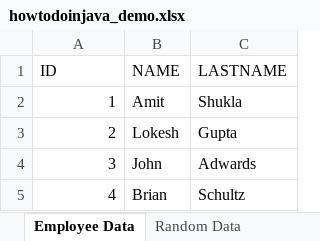
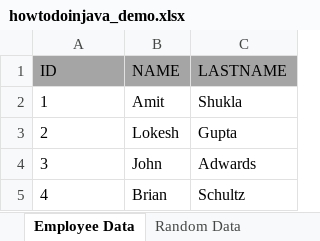
Before and after one commit to lokeshgupta1981/OpenSource-Examples, an Excel workbook: src/main/resources/howtodoinjava_demo.xlsx, sheet Employee Data, drawn as a sheet; values as stored, in another font and other column widths than the file's, no borders; the diff names each change by its address in the sheet, - before the commit and + after, or states it on an @@ line.

```diff
--- a/src/main/resources/howtodoinjava_demo.xlsx (sheet Employee Data)
+++ b/src/main/resources/howtodoinjava_demo.xlsx (sheet Employee Data)
-A1:C1 fill: none
+A1:C1 fill: #A5A5A5
-A2:A5 alignment: right
+A2:A5 alignment: left
```
Also changed, not shown: sheet Random Data, 3 other files.
